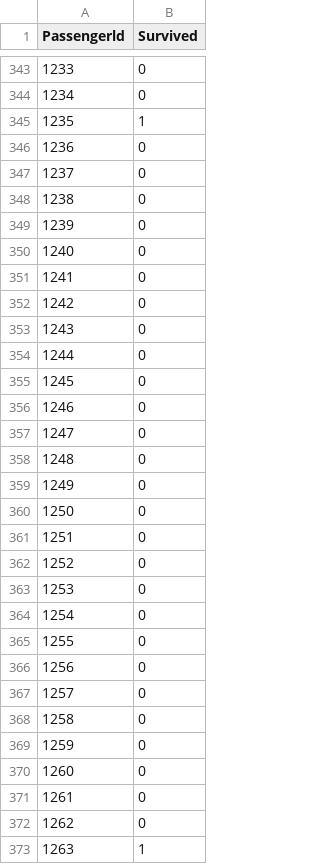
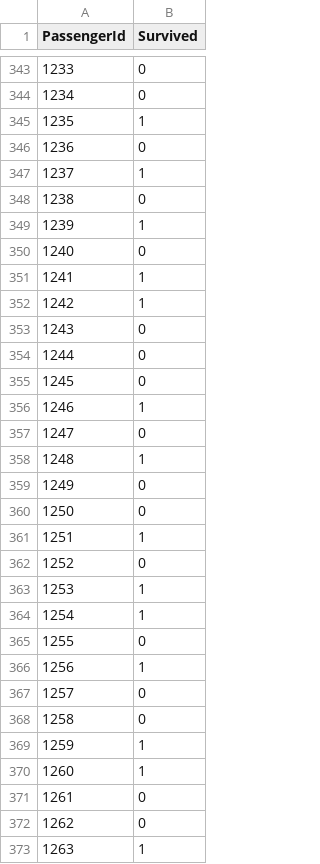
Before and after one commit to Hugo950216/IMLP, a CSV file: Unit06/sumissions.csv, drawn as a sheet; only a part is shown, gaps mark what is left out; the diff covers the shown part only.

```diff
--- a/Unit06/sumissions.csv
+++ b/Unit06/sumissions.csv
@@ -1 +1 @@
-Passengerld,Survived
+PassengerId,Survived
@@ -346,8 +346,8 @@ Passengerld,Survived
 1236,0
-1237,0
+1237,1
 1238,0
-1239,0
+1239,1
 1240,0
-1241,0
-1242,0
+1241,1
+1242,1
 1243,0
@@ -355,17 +355,17 @@ Passengerld,Survived
 1245,0
-1246,0
+1246,1
 1247,0
-1248,0
+1248,1
 1249,0
 1250,0
-1251,0
+1251,1
 1252,0
-1253,0
-1254,0
+1253,1
+1254,1
 1255,0
-1256,0
+1256,1
 1257,0
 1258,0
-1259,0
-1260,0
+1259,1
+1260,1
 1261,0
```
Also changed, not shown: 118 edited cells elsewhere in this file.
